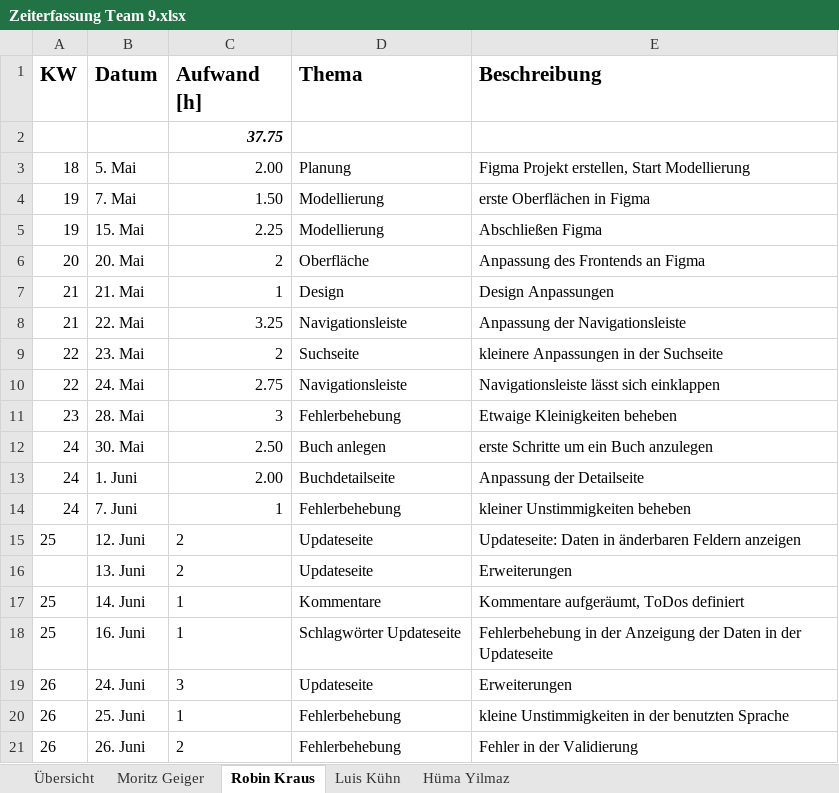
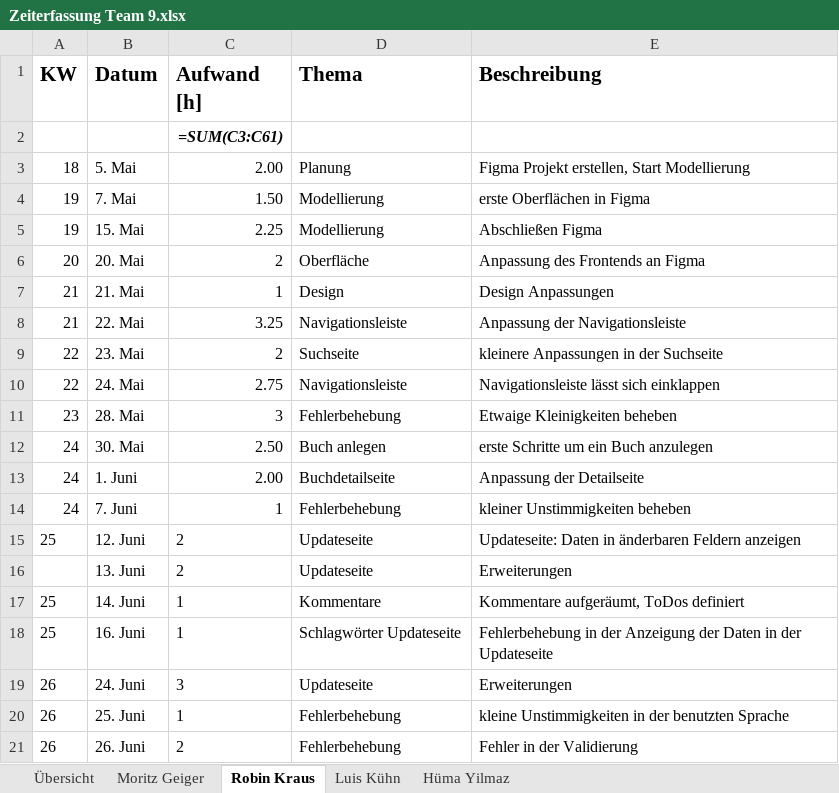
Before and after one commit to Scarrange/buch-frontend, an Excel workbook: Zeiterfassung Team 9.xlsx, sheet Robin Kraus, drawn as a sheet; values as stored, in another font and other column widths than the file's, no borders; formulas without a stored value are shown as written; the diff names each change by its address in the sheet, - before the commit and + after, or states it on an @@ line.

```diff
--- a/Zeiterfassung Team 9.xlsx (sheet Robin Kraus)
+++ b/Zeiterfassung Team 9.xlsx (sheet Robin Kraus)
-C2 (Aufwand [h]): 37.75
+C2 (Aufwand [h]): =SUM(C3:C61)
```
Also changed, not shown: sheet Hüma Yilmaz, sheet Übersicht, sheet Luis Kühn, sheet Moritz Geiger.
